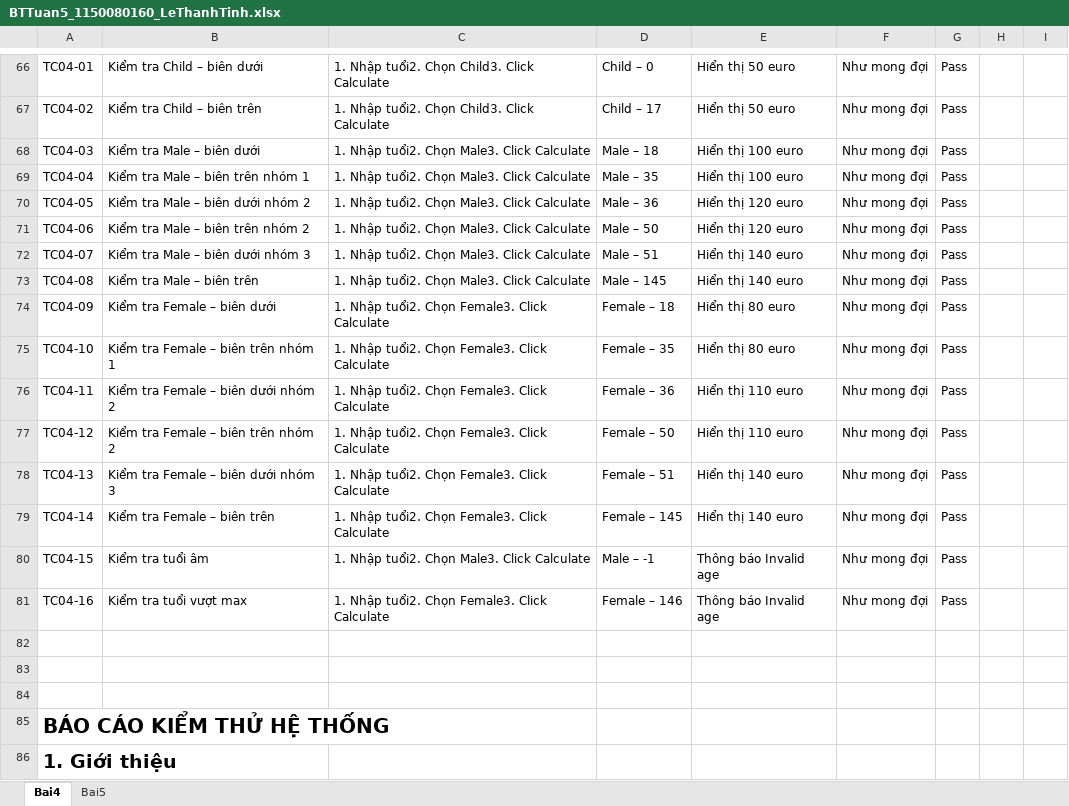
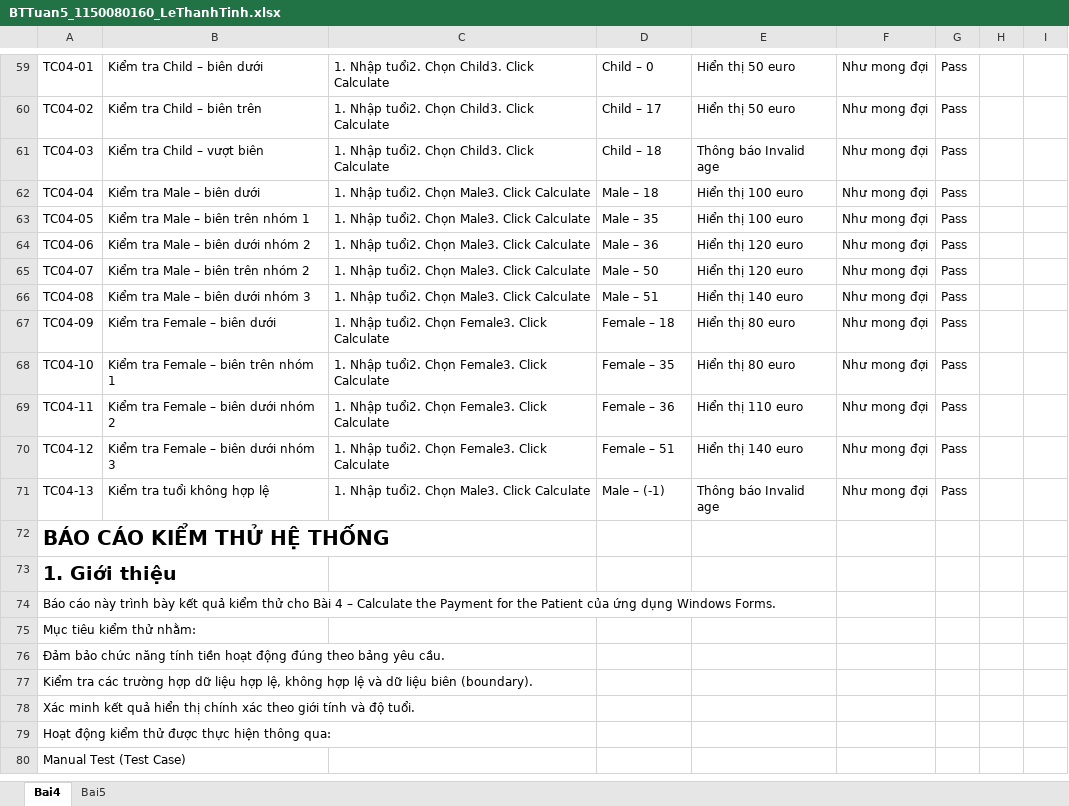
Before and after one commit to lethanhtinh357-a11y/Software_Testing, an Excel workbook: BTTuan5_1150080160_LeThanhTinh.xlsx, sheet Bai4, drawn as a sheet; only a part is shown, gaps mark what is left out; the shorter side is filled out with more unchanged rows; values as stored, in another font and other column widths than the file's, no borders; charts and pictures not drawn; removed rows and columns are numbered as before the commit, all else as after; the diff covers the shown part only; the diff names each change by its address in the sheet, - before the commit and + after, or states it on an @@ line.

```diff
--- a/BTTuan5_1150080160_LeThanhTinh.xlsx (sheet Bai4)
+++ b/BTTuan5_1150080160_LeThanhTinh.xlsx (sheet Bai4)
-B61: Kiểm tra Male – biên dưới
+B61: Kiểm tra Child – vượt biên
-C61: 1. Nhập tuổi2. Chọn Male3. Click Calculate
+C61: 1. Nhập tuổi2. Chọn Child3. Click Calculate
-D61: Male – 18
+D61: Child – 18
-E61: Hiển thị 100 euro
+E61: Thông báo Invalid age
-B62: Kiểm tra Male – biên trên nhóm 1
+B62: Kiểm tra Male – biên dưới
-D62: Male – 35
+D62: Male – 18
-B63: Kiểm tra Male – biên dưới nhóm 2
+B63: Kiểm tra Male – biên trên nhóm 1
-D63: Male – 36
+D63: Male – 35
-E63: Hiển thị 120 euro
+E63: Hiển thị 100 euro
-B64: Kiểm tra Male – biên trên nhóm 2
+B64: Kiểm tra Male – biên dưới nhóm 2
-D64: Male – 50
+D64: Male – 36
-B65: Kiểm tra Male – biên dưới nhóm 3
+B65: Kiểm tra Male – biên trên nhóm 2
-D65: Male – 51
+D65: Male – 50
-E65: Hiển thị 140 euro
+E65: Hiển thị 120 euro
-B66: Kiểm tra Male – biên trên
+B66: Kiểm tra Male – biên dưới nhóm 3
-D66: Male – 145
+D66: Male – 51
-B70: Kiểm tra Female – biên trên nhóm 2
+B70: Kiểm tra Female – biên dưới nhóm 3
-D70: Female – 50
+D70: Female – 51
-E70: Hiển thị 110 euro
+E70: Hiển thị 140 euro
-B71: Kiểm tra Female – biên dưới nhóm 3
+B71: Kiểm tra tuổi không hợp lệ
-C71: 1. Nhập tuổi2. Chọn Female3. Click Calculate
+C71: 1. Nhập tuổi2. Chọn Male3. Click Calculate
-D71: Female – 51
+D71: Male – (-1)
-E71: Hiển thị 140 euro
+E71: Thông báo Invalid age
-row 79: TC04-14 | Kiểm tra Female – biên trên | 1. Nhập tuổi2. Chọn Female3. Click Calculate | Female – 145 | Hiển thị 140 euro | Như mong đợi | Pass
-row 80: TC04-15 | Kiểm tra tuổi âm | 1. Nhập tuổi2. Chọn Male3. Click Calculate | Male – -1 | Thông báo Invalid age | Như mong đợi | Pass
-row 81: TC04-16 | Kiểm tra tuổi vượt max | 1. Nhập tuổi2. Chọn Female3. Click Calculate | Female – 146 | Thông báo Invalid age | Như mong đợi | Pass
-row 82: (empty)
-row 83: (empty)
-row 84: (empty)
```
Also changed, not shown: 8 removed rows and 19 edited cells elsewhere in this sheet, sheet Bai5, charts or pictures.
